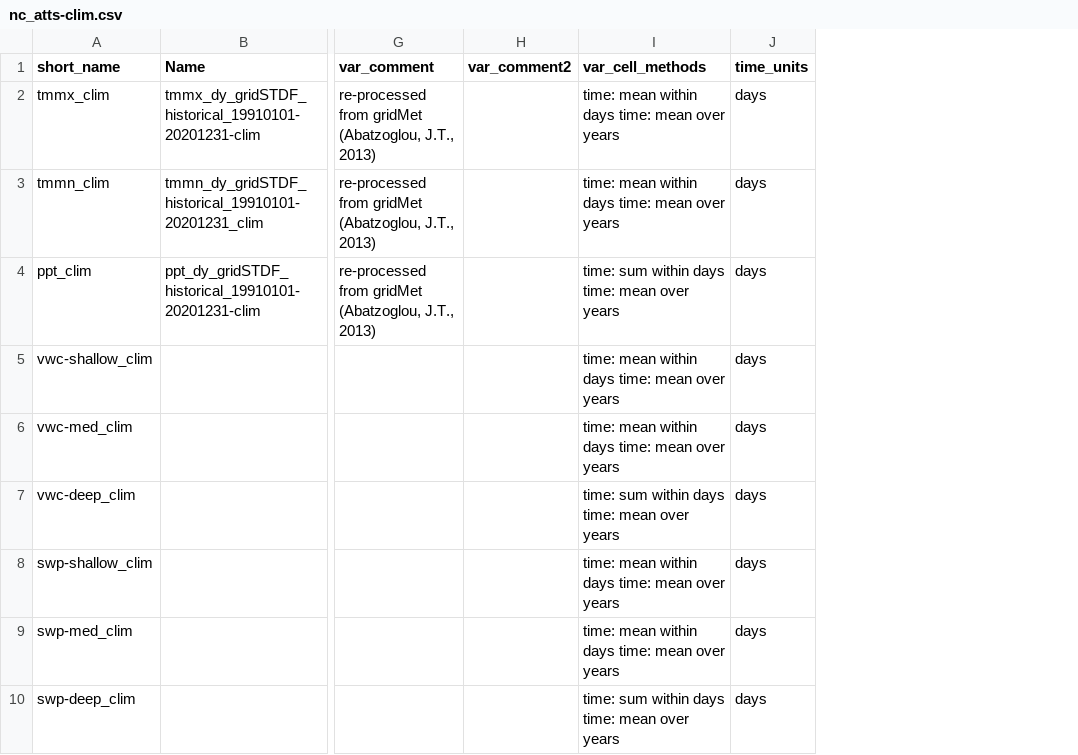
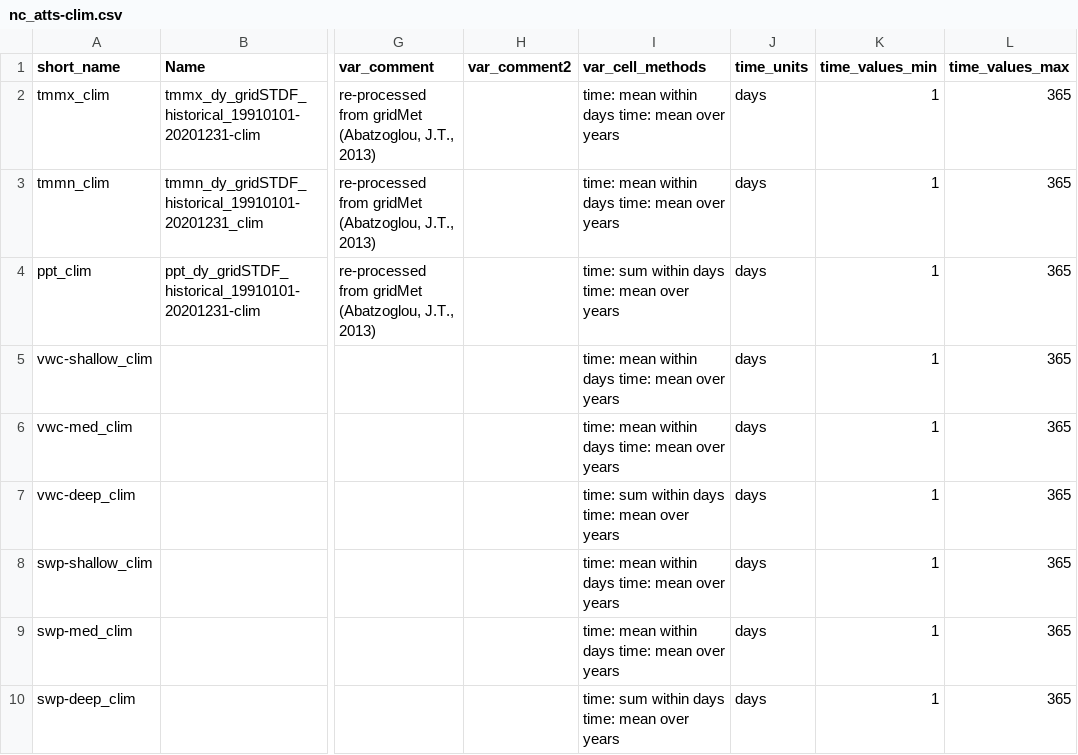
Before and after one commit to DrylandEcology/gridSTDF, a CSV file: projects/03-Make-Climatologies-netCDF/nc_atts-clim.csv, drawn as a sheet; only a part is shown, gaps mark what is left out; the diff names each change by its address in the sheet, - before the commit and + after, or states it on an @@ line.

```diff
--- a/projects/03-Make-Climatologies-netCDF/nc_atts-clim.csv
+++ b/projects/03-Make-Climatologies-netCDF/nc_atts-clim.csv
+column K (time_values_min), rows 2-10: all 1
+column L (time_values_max), rows 2-10: all 365
```
Also changed, not shown: 4 other files.
